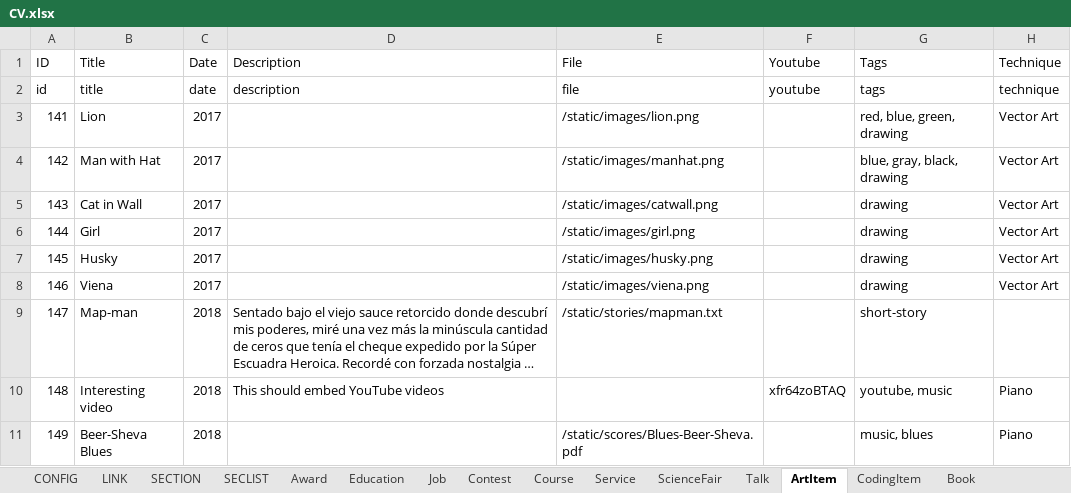
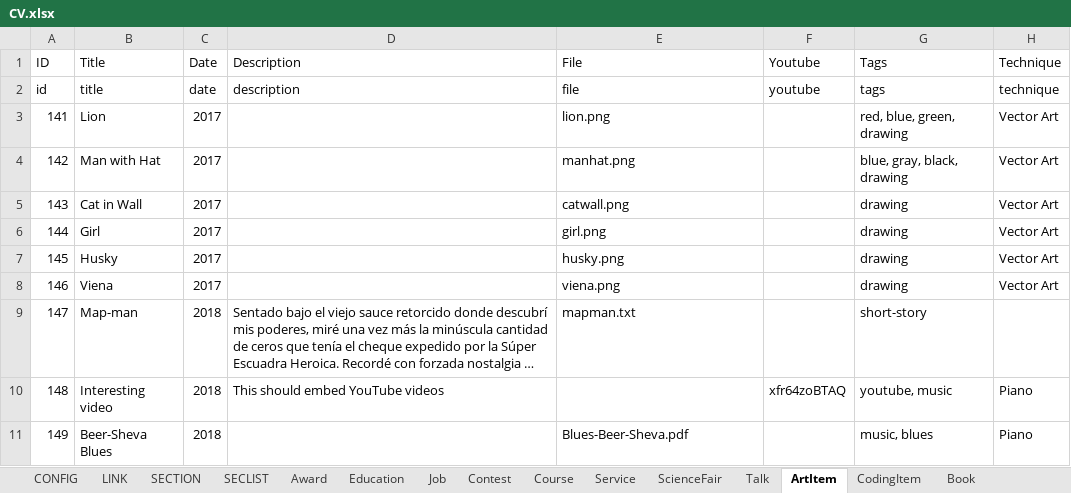
Before and after one commit to leomtz/personalpage, an Excel workbook: data/CV.xlsx, sheet ArtItem, drawn as a sheet; long unchanged cells end in …; values as stored, in another font and other column widths than the file's, no borders; the diff names each change by its address in the sheet, - before the commit and + after, or states it on an @@ line.

```diff
--- a/data/CV.xlsx (sheet ArtItem)
+++ b/data/CV.xlsx (sheet ArtItem)
-E3 (File): /static/images/lion.png
+E3 (File): lion.png
-E4 (File): /static/images/manhat.png
+E4 (File): manhat.png
-E5 (File): /static/images/catwall.png
+E5 (File): catwall.png
-E6 (File): /static/images/girl.png
+E6 (File): girl.png
-E7 (File): /static/images/husky.png
+E7 (File): husky.png
-E8 (File): /static/images/viena.png
+E8 (File): viena.png
-E9 (File): /static/stories/mapman.txt
+E9 (File): mapman.txt
-E11 (File): /static/scores/Blues-Beer-Sheva.pdf
+E11 (File): Blues-Beer-Sheva.pdf
```
Also changed, not shown: 8 other files.
